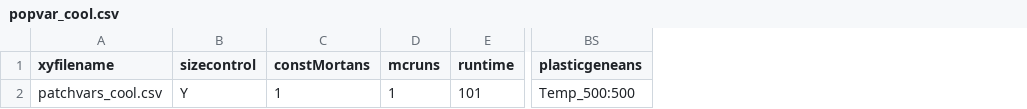
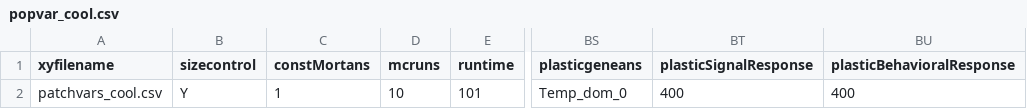
Before and after one commit to trasea986/3_site_ABM, a CSV file: inputs/null/popvar_cool.csv, drawn as a sheet; only a part is shown, gaps mark what is left out; the diff names each change by its address in the sheet, - before the commit and + after, or states it on an @@ line.

```diff
--- a/inputs/null/popvar_cool.csv
+++ b/inputs/null/popvar_cool.csv
+column BT (plasticSignalResponse), row 2: 400
+column BU (plasticBehavioralResponse), row 2: 400
-D2 (mcruns): 1
+D2 (mcruns): 10
-BS2 (plasticgeneans): Temp_500:500
+BS2 (plasticgeneans): Temp_dom_0
```
Also changed, not shown: inputs/null/popvar_desert.csv, inputs/null/popvar_dry.csv, 4 other files.
